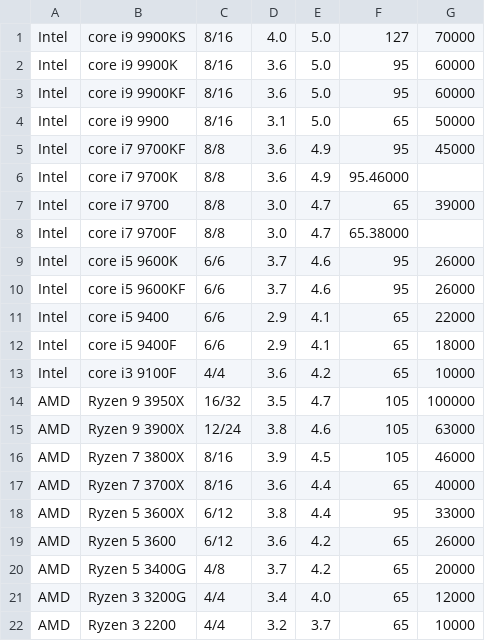
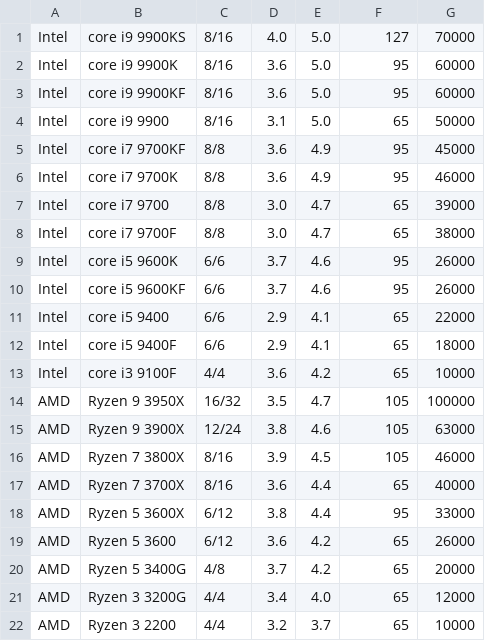
Before and after one commit to you39-4430/PartsCompare, a CSV file: data/cpu.csv, drawn as a sheet.

```diff
--- a/data/cpu.csv
+++ b/data/cpu.csv
@@ -5,5 +5,5 @@ Intel,core i9 9900,8/16,3.1,5.0,65,50000
 Intel,core i7 9700KF,8/8,3.6,4.9,95,45000
-Intel,core i7 9700K,8/8,3.6,4.9,95.46000
+Intel,core i7 9700K,8/8,3.6,4.9,95,46000
 Intel,core i7 9700,8/8,3.0,4.7,65,39000
-Intel,core i7 9700F,8/8,3.0,4.7,65.38000
+Intel,core i7 9700F,8/8,3.0,4.7,65,38000
 Intel,core i5 9600K,6/6,3.7,4.6,95,26000
```
Also changed, not shown: 13 other files.
